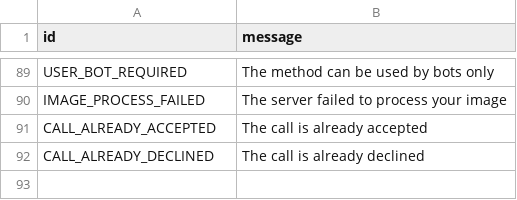
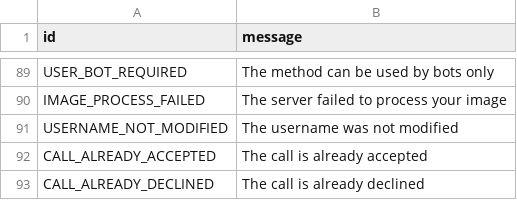
Before and after one commit to kastaid/pyrogramv2, a TSV file: compiler/error/source/400_BAD_REQUEST.tsv, drawn as a sheet; only a part is shown, gaps mark what is left out; the diff names each change by its address in the sheet, - before the commit and + after, or states it on an @@ line.

Commit message:
Add client.set_username() method (#208)
* Add client.set_username() method

* Rename set_username() to update_user_username(); allow None as username

* Add client.update_chat_username() method

* Update update_chat_username.py

* Update update_user_username.py

Rename update_user_username to update_username
Add more details in docstrings
Fix style

* Rename update_user_username.py to update_username.py

* Update __init__.py

* Update 400_BAD_REQUEST.tsv

```diff
--- a/compiler/error/source/400_BAD_REQUEST.tsv
+++ b/compiler/error/source/400_BAD_REQUEST.tsv
+row 91: USERNAME_NOT_MODIFIED | The username was not modified
```
Also changed, not shown: 4 other files.
